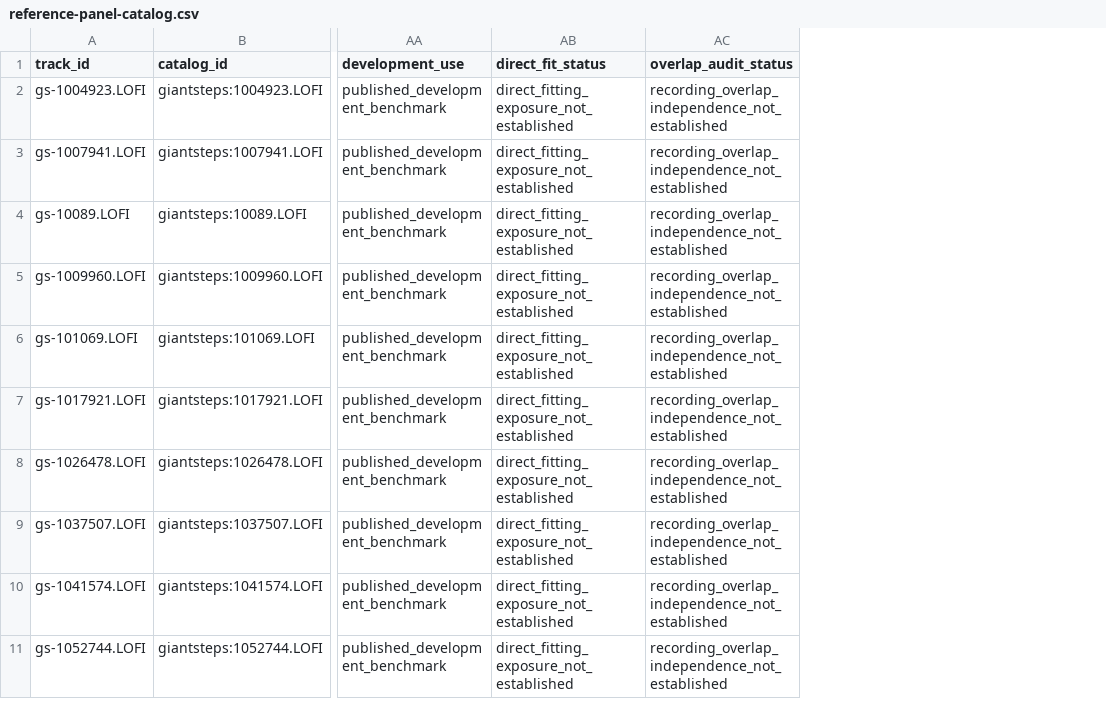
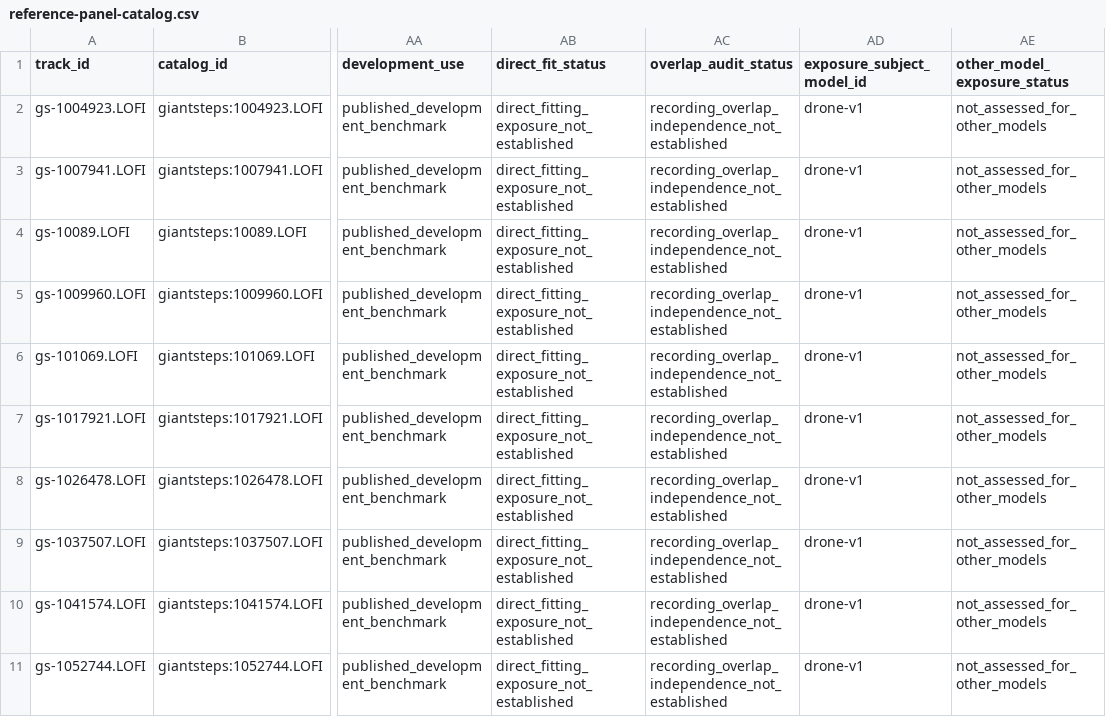
Before and after one commit to lvndry/drone, a CSV file: experiments/studies/v2-data-contract/data/reference-panel-catalog.csv, drawn as a sheet; only a part is shown, gaps mark what is left out; the diff names each change by its address in the sheet, - before the commit and + after, or states it on an @@ line.

Commit message:
Scope reference exposure metadata explicitly to Drone v1

```diff
--- a/experiments/studies/v2-data-contract/data/reference-panel-catalog.csv
+++ b/experiments/studies/v2-data-contract/data/reference-panel-catalog.csv
+column AD (exposure_subject_model_id), rows 2-11: all drone-v1
+column AE (other_model_exposure_status), rows 2-11: all not_assessed_for_other_models
```
Also changed, not shown: 4 other files.
